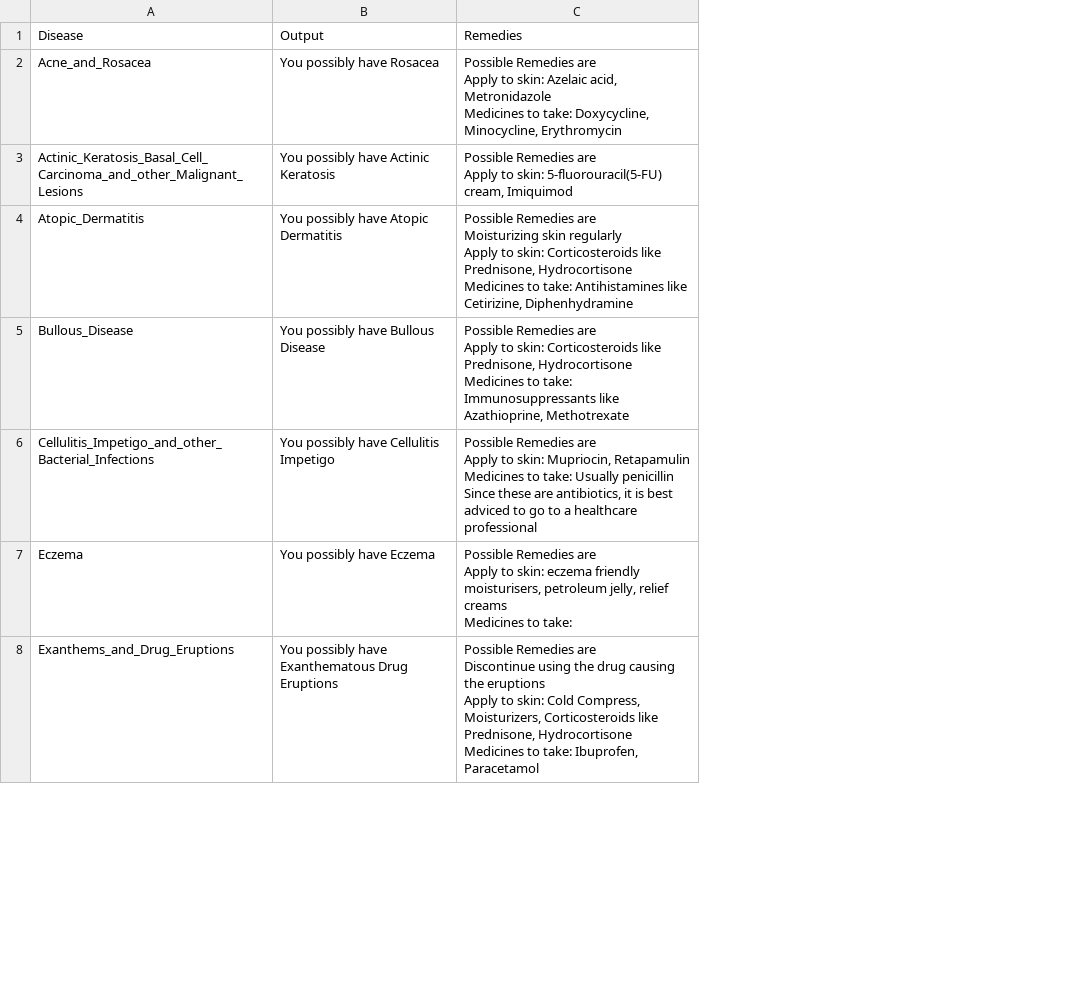
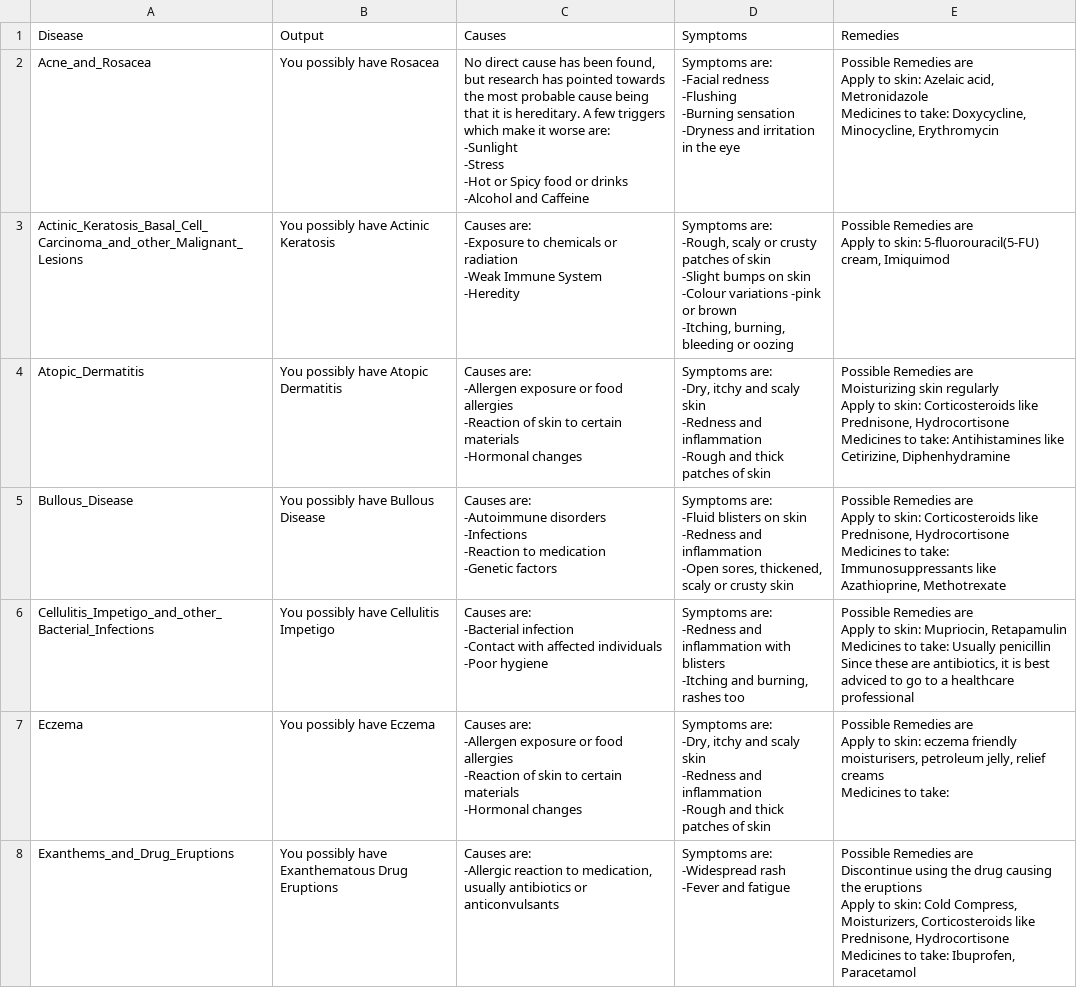
Before and after one commit to takshkothari/HealthInspect, a CSV file: ste/diseasedata.csv, drawn as a sheet; only a part is shown; ↵ is a line break in a cell; the diff covers the shown part only; the diff names each change by its address in the sheet, - before the commit and + after, or states it on an @@ line.

Commit message:
Update diseasedata.csv

```diff
--- a/ste/diseasedata.csv
+++ b/ste/diseasedata.csv
+column C (Causes), rows 2-8: No direct cause has been found, but research has pointed towards the most probable cause being that it is hereditary. A few triggers which make it worse are: ↵ -Sunlight ↵ -Stress ↵ -Hot or Spicy food or drinks ↵ -Alcohol and Caffeine | Causes are: ↵ -Exposure to chemicals or radiation ↵ -Weak Immune System ↵ -Heredity | Causes are: ↵ -Allergen exposure or food allergies ↵ -Reaction of skin to certain materials ↵ -Hormonal changes | Causes are: ↵ -Autoimmune disorders ↵ -Infections ↵ -Reaction to medication ↵ -Genetic factors | Causes are: ↵ -Bacterial infection ↵ -Contact with affected individuals ↵ -Poor hygiene | Causes are: ↵ -Allergen exposure or food allergies ↵ -Reaction of skin to certain materials ↵ -Hormonal changes | Causes are: ↵ -Allergic reaction to medication, usually antibiotics or anticonvulsants
+column D (Symptoms), rows 2-8: Symptoms are: ↵ -Facial redness ↵ -Flushing ↵ -Burning sensation ↵ -Dryness and irritation in the eye | Symptoms are: ↵ -Rough, scaly or crusty patches of skin ↵ -Slight bumps on skin ↵ -Colour variations -pink or brown ↵ -Itching, burning, bleeding or oozing | Symptoms are: ↵ -Dry, itchy and scaly skin ↵ -Redness and inflammation ↵ -Rough and thick patches of skin | Symptoms are: ↵ -Fluid blisters on skin ↵ -Redness and inflammation ↵ -Open sores, thickened, scaly or crusty skin | Symptoms are: ↵ -Redness and inflammation with blisters ↵ -Itching and burning, rashes too | Symptoms are: ↵ -Dry, itchy and scaly skin ↵ -Redness and inflammation ↵ -Rough and thick patches of skin | Symptoms are: ↵ -Widespread rash ↵ -Fever and fatigue
```
Also changed, not shown: 1 edited cell elsewhere in this file.
